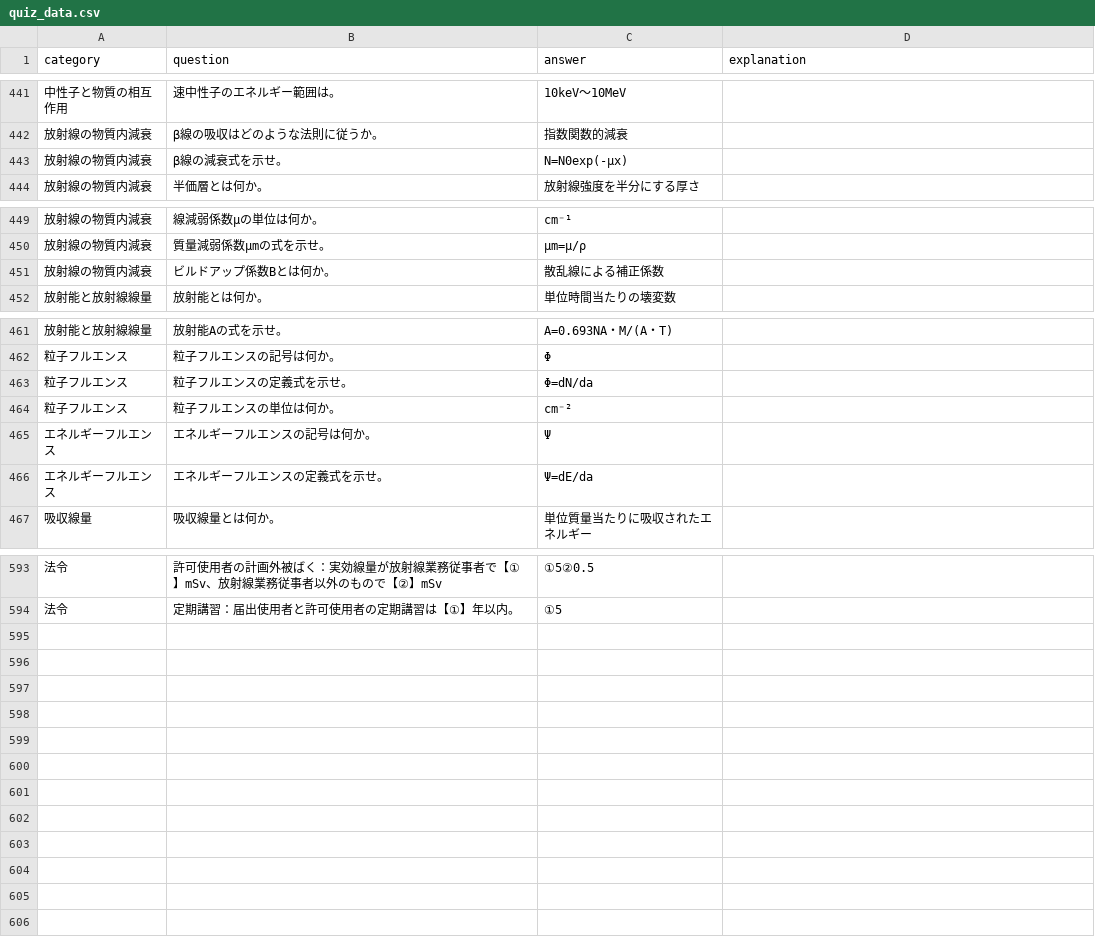
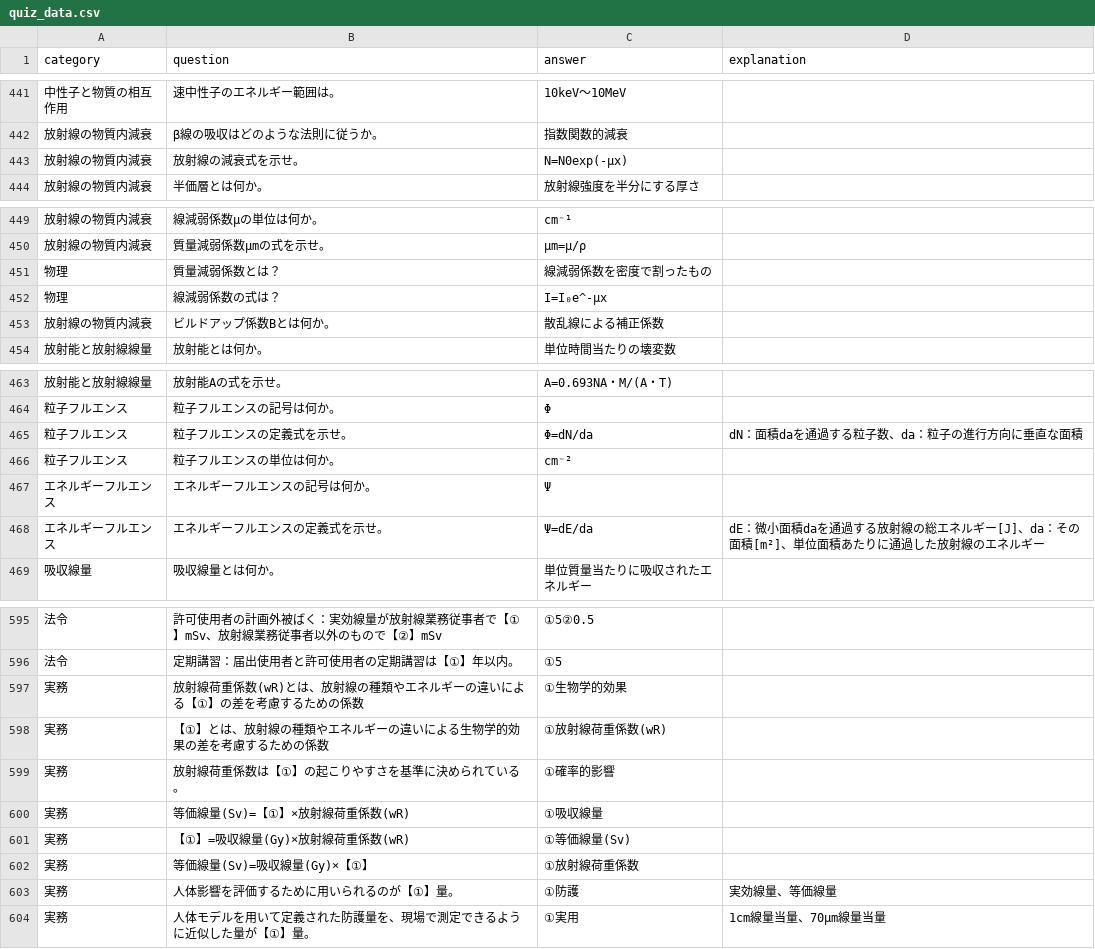
Before and after one commit to Atsushi47/isotope, a CSV file: quiz_data.csv, drawn as a sheet; only a part is shown, gaps mark what is left out; addresses are those after the commit; the diff names each change by its address in the sheet, - before the commit and + after, or states it on an @@ line.

Commit message:
Update quiz_data.csv

```diff
--- a/quiz_data.csv
+++ b/quiz_data.csv
-B443 (question): β線の減衰式を示せ。
+B443 (question): 放射線の減衰式を示せ。
+row 451: 物理 | 質量減弱係数とは？ | 線減弱係数を密度で割ったもの
+row 452: 物理 | 線減弱係数の式は？ | I=I₀e^-µx
-D465 (explanation): (empty)
+D465 (explanation): dN：面積daを通過する粒子数、da：粒子の進行方向に垂直な面積
-D468 (explanation): (empty)
+D468 (explanation): dE：微小面積daを通過する放射線の総エネルギー[J]、da：その面積[m²]、単位面積あたりに通過した放射線のエネルギー
+row 597: 実務 | 放射線荷重係数(wR)とは、放射線の種類やエネルギーの違いによる【①】の差を考慮するための係数 | ①生物学的効果
+row 598: 実務 | 【①】とは、放射線の種類やエネルギーの違いによる生物学的効果の差を考慮するための係数 | ①放射線荷重係数(wR)
+row 599: 実務 | 放射線荷重係数は【①】の起こりやすさを基準に決められている。 | ①確率的影響
+row 600: 実務 | 等価線量(Sv)=【①】×放射線荷重係数(wR) | ①吸収線量
+row 601: 実務 | 【①】=吸収線量(Gy)×放射線荷重係数(wR) | ①等価線量(Sv)
+row 602: 実務 | 等価線量(Sv)=吸収線量(Gy)×【①】 | ①放射線荷重係数
+row 603: 実務 | 人体影響を評価するために用いられるのが【①】量。 | ①防護 | 実効線量、等価線量
+row 604: 実務 | 人体モデルを用いて定義された防護量を、現場で測定できるように近似した量が【①】量。 | ①実用 | 1cm線量当量、70µm線量当量
```
